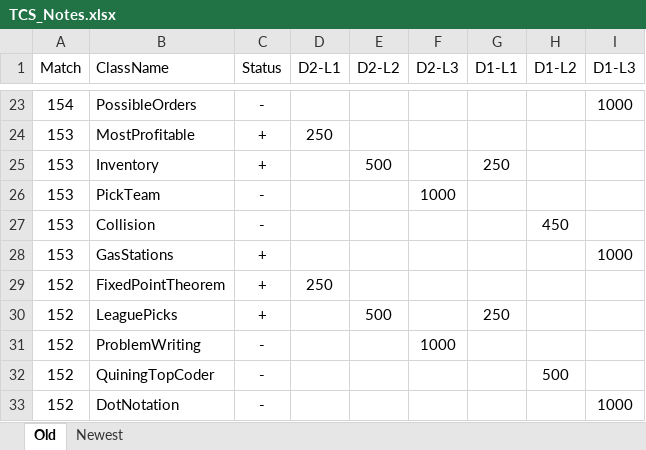
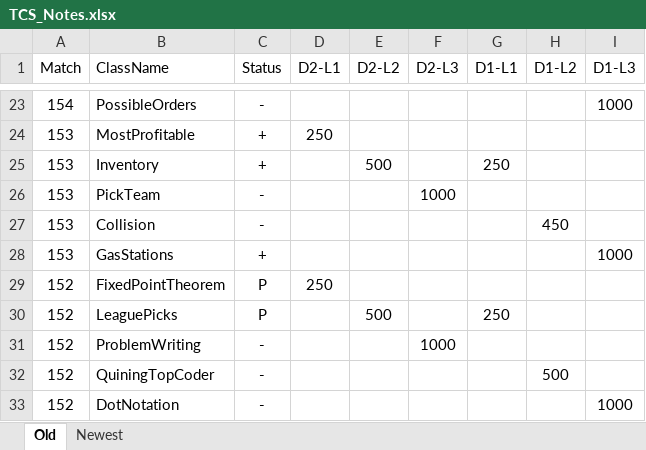
Before and after one commit to RKVG/TopCodingSolutions, an Excel workbook: TCS_Notes.xlsx, sheet Old, drawn as a sheet; only a part is shown, gaps mark what is left out; values as stored, in another font and other column widths than the file's, no borders; the diff names each change by its address in the sheet, - before the commit and + after, or states it on an @@ line.

```diff
--- a/TCS_Notes.xlsx (sheet Old)
+++ b/TCS_Notes.xlsx (sheet Old)
-C29:C30 (Status): +
+C29:C30 (Status): P
```
Also changed, not shown: 5 other files.
